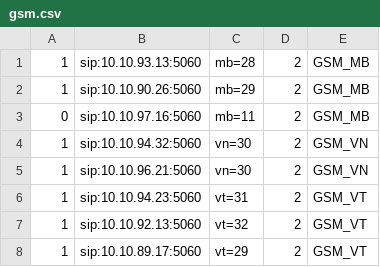
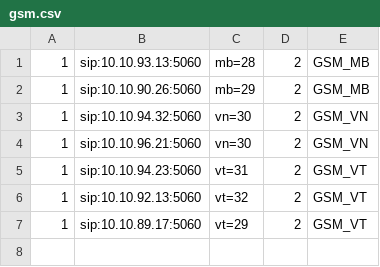
Before and after one commit to devops-itcs/CONFIG-CHANNEL-SIP-TC-92115, a CSV file: gsm.csv, drawn as a sheet; the diff names each change by its address in the sheet, - before the commit and + after, or states it on an @@ line.

Commit message:
Update gsm.csv

```diff
--- a/gsm.csv
+++ b/gsm.csv
-row 3: 0 | sip:10.10.97.16:5060 | mb=11 | 2 | GSM_MB
```
